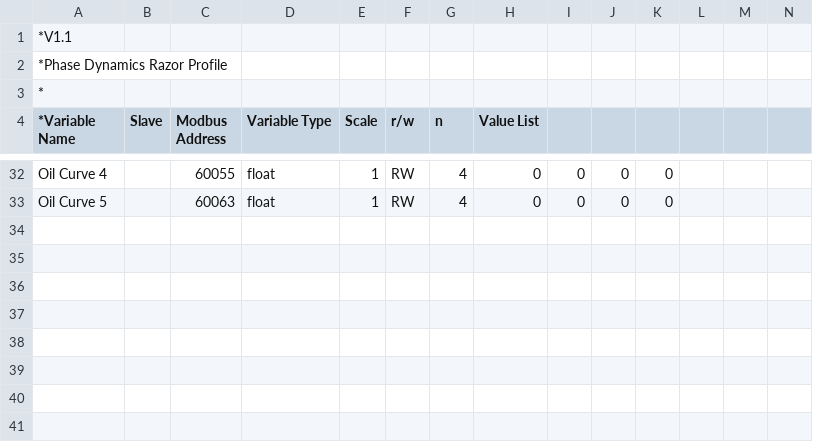
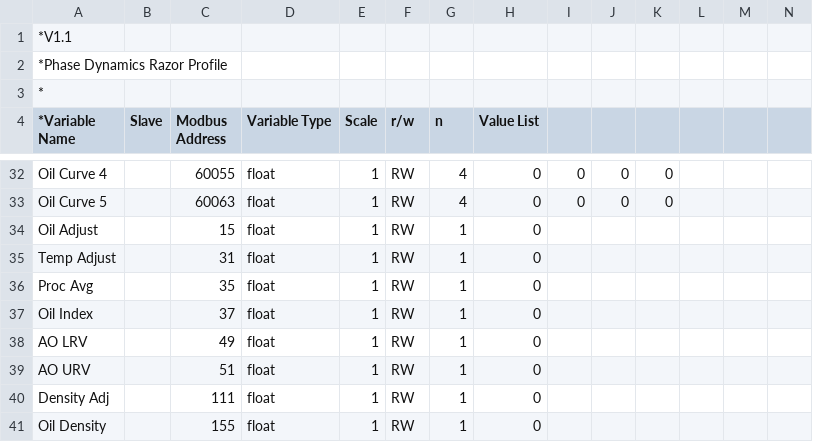
Before and after one commit to embeddedlinuxer/sparky_calibration, a CSV file: install/packages/com.pdi.product/data/razor.csv, drawn as a sheet; only a part is shown, gaps mark what is left out; rows hold the shown columns only; the diff names each change by its address in the sheet, - before the commit and + after, or states it on an @@ line.

```diff
--- a/install/packages/com.pdi.product/data/razor.csv
+++ b/install/packages/com.pdi.product/data/razor.csv
+row 34: Oil Adjust |  | 15 | float | 1 | RW | 1 | 0
+row 35: Temp Adjust |  | 31 | float | 1 | RW | 1 | 0
+row 36: Proc Avg |  | 35 | float | 1 | RW | 1 | 0
+row 37: Oil Index |  | 37 | float | 1 | RW | 1 | 0
+row 38: AO LRV |  | 49 | float | 1 | RW | 1 | 0
+row 39: AO URV |  | 51 | float | 1 | RW | 1 | 0
+row 40: Density Adj |  | 111 | float | 1 | RW | 1 | 0
+row 41: Oil Density |  | 155 | float | 1 | RW | 1 | 0
```
Also changed, not shown: Sparky/razor.csv, build-sparky-Desktop_Qt_5_14_2_MinGW_32_bit-Debug/razor.csv, 10 other files.
